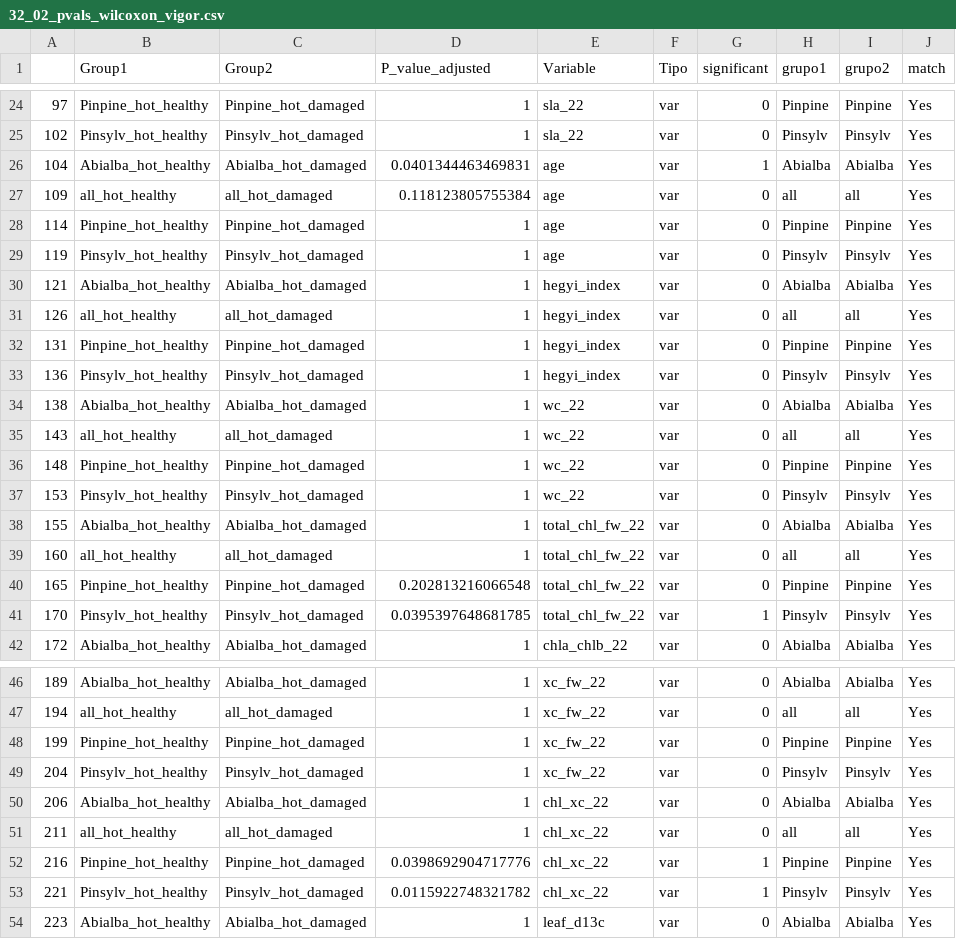
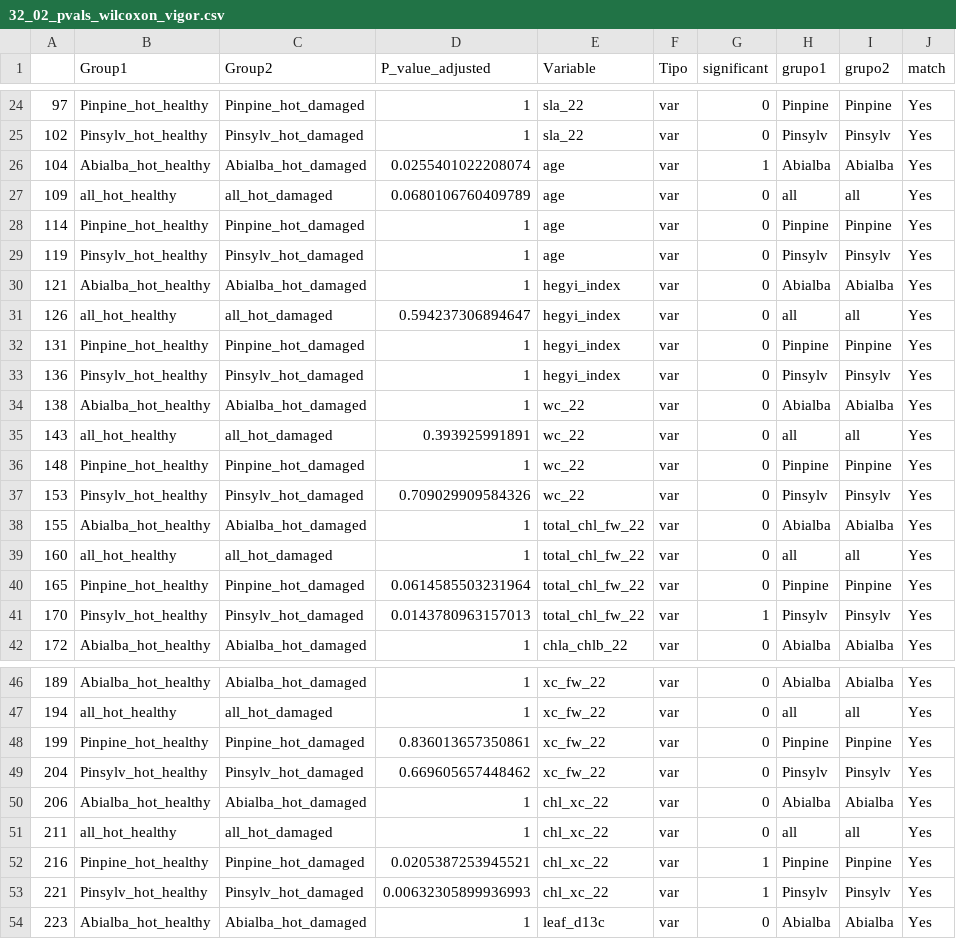
Before and after one commit to cris-fernandez/Tesis_Individuo, a CSV file: 02_clean_data/32_02_pvals_wilcoxon_vigor.csv, drawn as a sheet; only a part is shown, gaps mark what is left out; the diff covers the shown part only.

Commit message:
p-values !

```diff
--- a/02_clean_data/32_02_pvals_wilcoxon_vigor.csv
+++ b/02_clean_data/32_02_pvals_wilcoxon_vigor.csv
@@ -25,4 +25,4 @@
 "102","Pinsylv_hot_healthy","Pinsylv_hot_damaged",1,"sla_22","var",0,"Pinsylv","Pinsylv","Yes"
-"104","Abialba_hot_healthy","Abialba_hot_damaged",0.0401344463469831,"age","var",1,"Abialba","Abialba","Yes"
-"109","all_hot_healthy","all_hot_damaged",0.118123805755384,"age","var",0,"all","all","Yes"
+"104","Abialba_hot_healthy","Abialba_hot_damaged",0.0255401022208074,"age","var",1,"Abialba","Abialba","Yes"
+"109","all_hot_healthy","all_hot_damaged",0.0680106760409789,"age","var",0,"all","all","Yes"
 "114","Pinpine_hot_healthy","Pinpine_hot_damaged",1,"age","var",0,"Pinpine","Pinpine","Yes"
@@ -30,3 +30,3 @@
 "121","Abialba_hot_healthy","Abialba_hot_damaged",1,"hegyi_index","var",0,"Abialba","Abialba","Yes"
-"126","all_hot_healthy","all_hot_damaged",1,"hegyi_index","var",0,"all","all","Yes"
+"126","all_hot_healthy","all_hot_damaged",0.594237306894647,"hegyi_index","var",0,"all","all","Yes"
 "131","Pinpine_hot_healthy","Pinpine_hot_damaged",1,"hegyi_index","var",0,"Pinpine","Pinpine","Yes"
@@ -34,9 +34,9 @@
 "138","Abialba_hot_healthy","Abialba_hot_damaged",1,"wc_22","var",0,"Abialba","Abialba","Yes"
-"143","all_hot_healthy","all_hot_damaged",1,"wc_22","var",0,"all","all","Yes"
+"143","all_hot_healthy","all_hot_damaged",0.393925991891,"wc_22","var",0,"all","all","Yes"
 "148","Pinpine_hot_healthy","Pinpine_hot_damaged",1,"wc_22","var",0,"Pinpine","Pinpine","Yes"
-"153","Pinsylv_hot_healthy","Pinsylv_hot_damaged",1,"wc_22","var",0,"Pinsylv","Pinsylv","Yes"
+"153","Pinsylv_hot_healthy","Pinsylv_hot_damaged",0.709029909584326,"wc_22","var",0,"Pinsylv","Pinsylv","Yes"
 "155","Abialba_hot_healthy","Abialba_hot_damaged",1,"total_chl_fw_22","var",0,"Abialba","Abialba","Yes"
 "160","all_hot_healthy","all_hot_damaged",1,"total_chl_fw_22","var",0,"all","all","Yes"
-"165","Pinpine_hot_healthy","Pinpine_hot_damaged",0.202813216066548,"total_chl_fw_22","var",0,"Pinpine","Pinpine","Yes"
-"170","Pinsylv_hot_healthy","Pinsylv_hot_damaged",0.0395397648681785,"total_chl_fw_22","var",1,"Pinsylv","Pinsylv","Yes"
+"165","Pinpine_hot_healthy","Pinpine_hot_damaged",0.0614585503231964,"total_chl_fw_22","var",0,"Pinpine","Pinpine","Yes"
+"170","Pinsylv_hot_healthy","Pinsylv_hot_damaged",0.0143780963157013,"total_chl_fw_22","var",1,"Pinsylv","Pinsylv","Yes"
 "172","Abialba_hot_healthy","Abialba_hot_damaged",1,"chla_chlb_22","var",0,"Abialba","Abialba","Yes"
@@ -47,8 +47,8 @@
 "194","all_hot_healthy","all_hot_damaged",1,"xc_fw_22","var",0,"all","all","Yes"
-"199","Pinpine_hot_healthy","Pinpine_hot_damaged",1,"xc_fw_22","var",0,"Pinpine","Pinpine","Yes"
-"204","Pinsylv_hot_healthy","Pinsylv_hot_damaged",1,"xc_fw_22","var",0,"Pinsylv","Pinsylv","Yes"
+"199","Pinpine_hot_healthy","Pinpine_hot_damaged",0.836013657350861,"xc_fw_22","var",0,"Pinpine","Pinpine","Yes"
+"204","Pinsylv_hot_healthy","Pinsylv_hot_damaged",0.669605657448462,"xc_fw_22","var",0,"Pinsylv","Pinsylv","Yes"
 "206","Abialba_hot_healthy","Abialba_hot_damaged",1,"chl_xc_22","var",0,"Abialba","Abialba","Yes"
 "211","all_hot_healthy","all_hot_damaged",1,"chl_xc_22","var",0,"all","all","Yes"
-"216","Pinpine_hot_healthy","Pinpine_hot_damaged",0.0398692904717776,"chl_xc_22","var",1,"Pinpine","Pinpine","Yes"
-"221","Pinsylv_hot_healthy","Pinsylv_hot_damaged",0.0115922748321782,"chl_xc_22","var",1,"Pinsylv","Pinsylv","Yes"
+"216","Pinpine_hot_healthy","Pinpine_hot_damaged",0.0205387253945521,"chl_xc_22","var",1,"Pinpine","Pinpine","Yes"
+"221","Pinsylv_hot_healthy","Pinsylv_hot_damaged",0.00632305899936993,"chl_xc_22","var",1,"Pinsylv","Pinsylv","Yes"
 "223","Abialba_hot_healthy","Abialba_hot_damaged",1,"leaf_d13c","var",0,"Abialba","Abialba","Yes"
```
Also changed, not shown: 12 edited cells elsewhere in this file, 5 other files.
